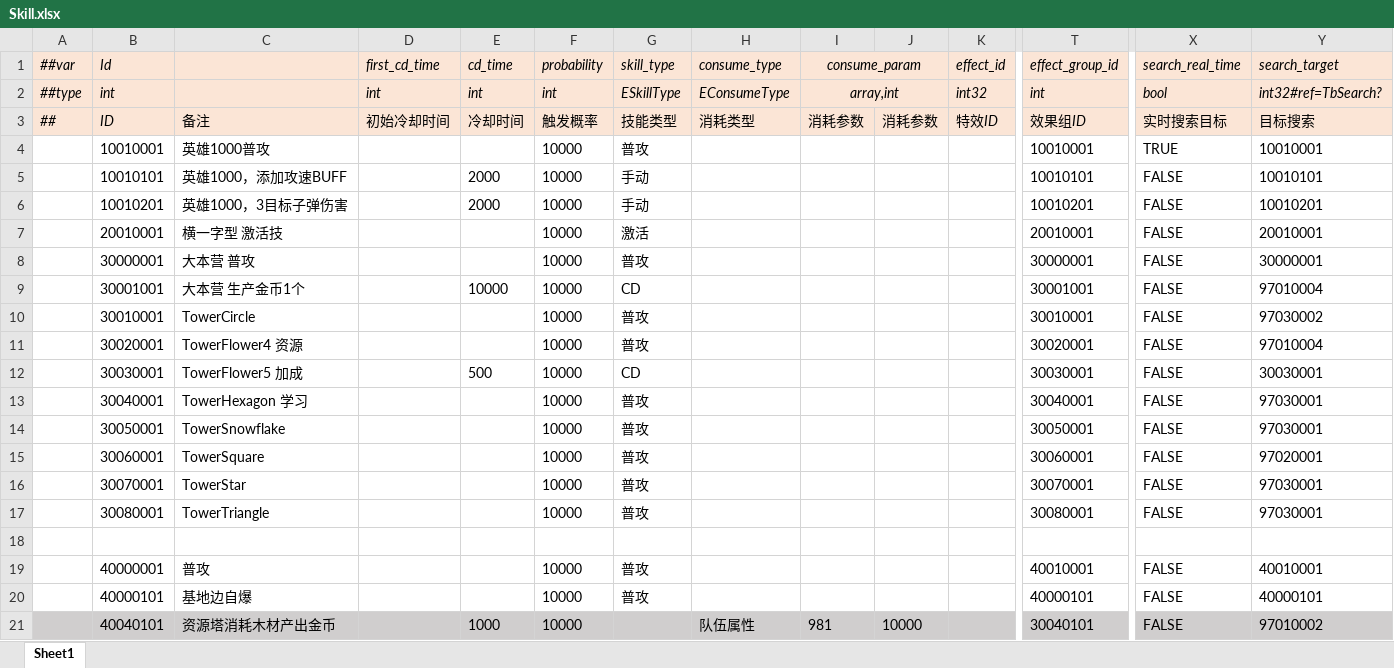
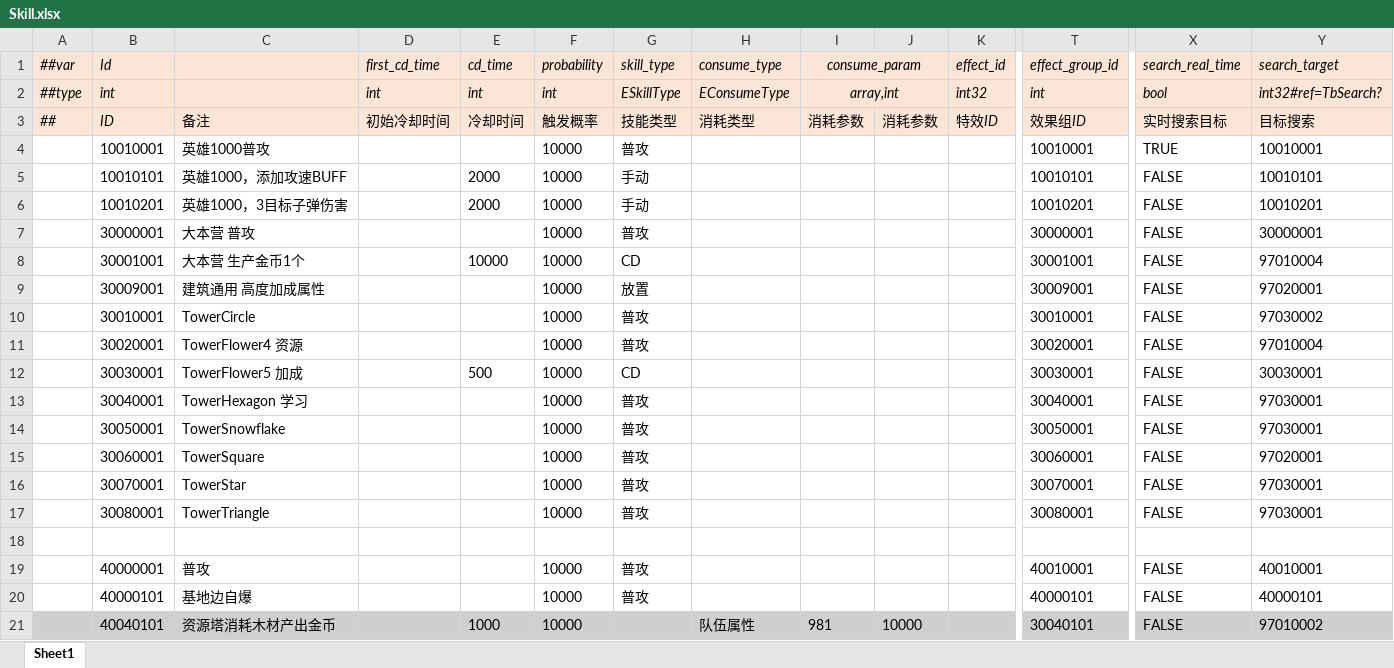
Before and after one commit to alsostone/com.stone.et8, an Excel workbook: Unity/Assets/Config/Excel/Datas/Skill/Skill.xlsx, sheet Sheet1, drawn as a sheet; only a part is shown, gaps mark what is left out; values as stored, in another font and other column widths than the file's, no borders; removed rows and columns are numbered as before the commit, all else as after; rows hold the shown columns only; the diff names each change by its address in the sheet, - before the commit and + after, or states it on an @@ line.

```diff
--- a/Unity/Assets/Config/Excel/Datas/Skill/Skill.xlsx (sheet Sheet1)
+++ b/Unity/Assets/Config/Excel/Datas/Skill/Skill.xlsx (sheet Sheet1)
-row 7:  | 20010001 | 横一字型 激活技 |  |  | 10000 | 激活 |  |  |  |  | 20010001 | FALSE | 20010001
+row 9:  | 30009001 | 建筑通用 高度加成属性 |  |  | 10000 | 放置 |  |  |  |  | 30009001 | FALSE | 97020001
```
Also changed, not shown: Unity/Assets/Config/Excel/Datas/Skill/Effect.xlsx, Unity/Assets/Config/Excel/Datas/Unit/Block.xlsx, 44 other files.
